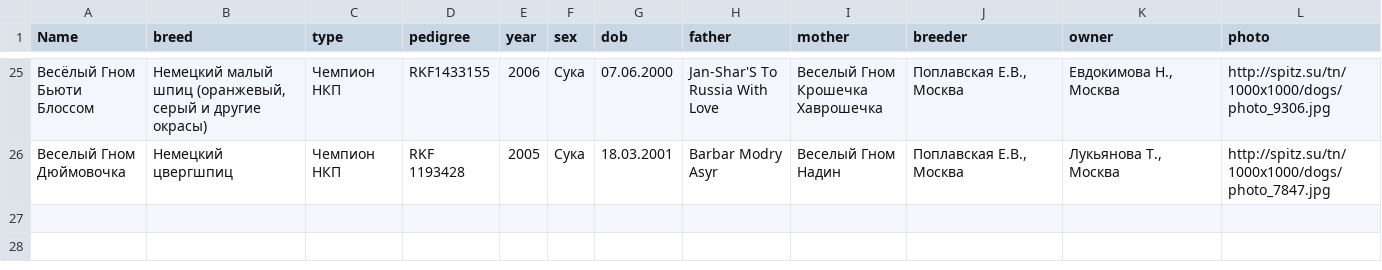
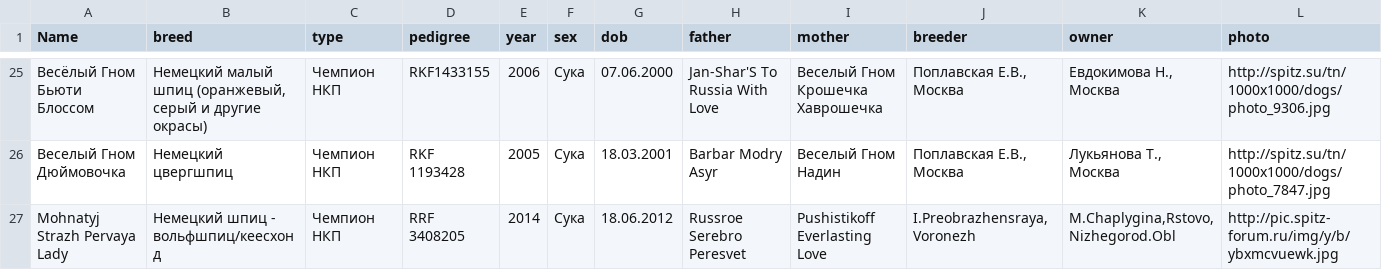
Before and after one commit to Itzamna/nkp-spitz, a CSV file: _data/champions.csv, drawn as a sheet; only a part is shown, gaps mark what is left out; the diff names each change by its address in the sheet, - before the commit and + after, or states it on an @@ line.

```diff
--- a/_data/champions.csv
+++ b/_data/champions.csv
+row 27: Mohnatyj Strazh Pervaya Lady | Немецкий шпиц - вольфшпиц/кеесхонд | Чемпион НКП | RRF 3408205 | 2014 | Сука | 18.06.2012 | Russroe Serebro Peresvet | Pushistikoff Everlasting Love | I.Preobrazhensraya,Voronezh | M.Chaplygina,Rstovo, Nizhegorod.Obl | http://pic.spitz-forum.ru/img/y/b/ybxmcvuewk.jpg
```
Also changed, not shown: _data/clubs.csv, 4 other files.
